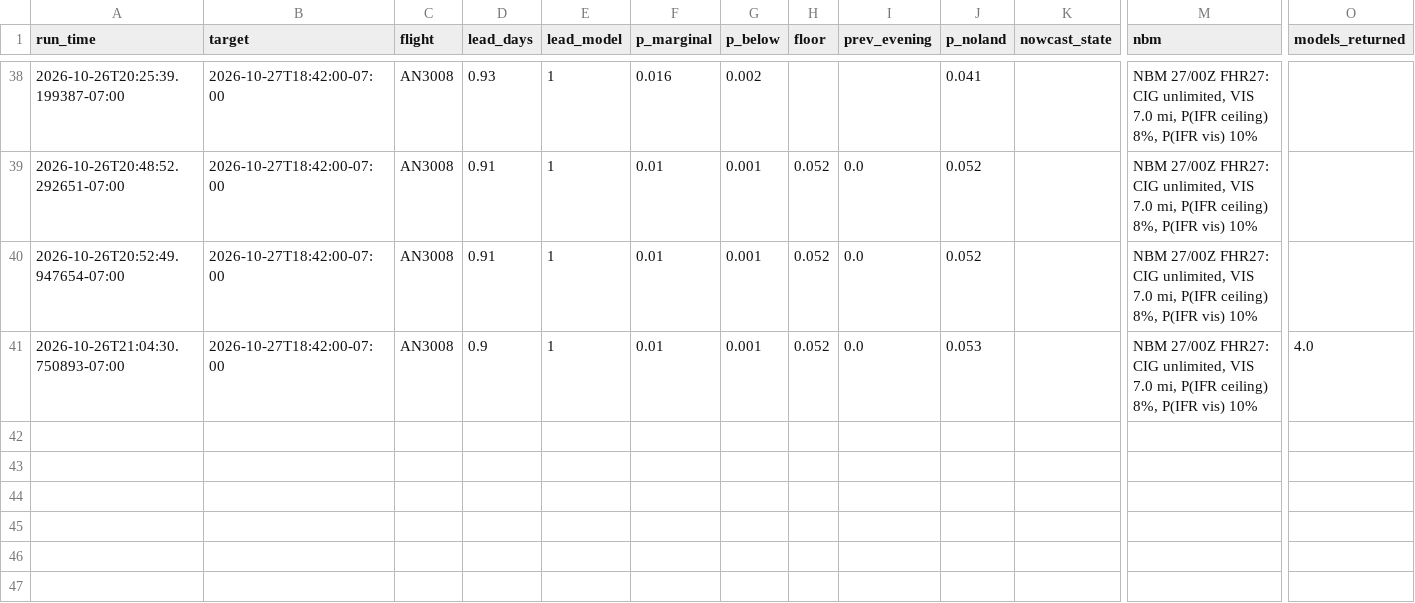
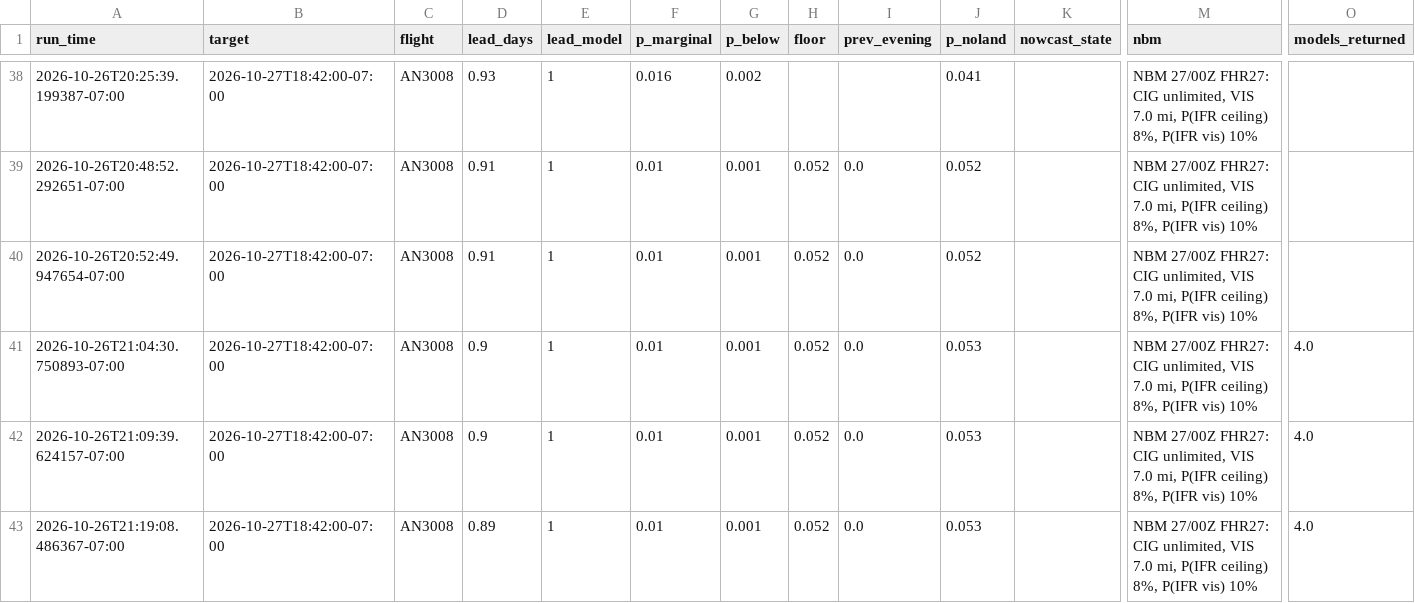
Before and after one commit to jessescool/cec-flight-risk, a CSV file: data/predictions.csv, drawn as a sheet; only a part is shown, gaps mark what is left out; rows hold the shown columns only; the diff names each change by its address in the sheet, - before the commit and + after, or states it on an @@ line.

```diff
--- a/data/predictions.csv
+++ b/data/predictions.csv
+row 42: 2026-10-26T21:09:39.624157-07:00 | 2026-10-27T18:42:00-07:00 | AN3008 | 0.9 | 1 | 0.01 | 0.001 | 0.052 | 0.0 | 0.053 |  | NBM 27/00Z FHR27: CIG unlimited, VIS 7.0 mi, P(IFR ceiling) 8%, P(IFR vis) 10% | 4.0
+row 43: 2026-10-26T21:19:08.486367-07:00 | 2026-10-27T18:42:00-07:00 | AN3008 | 0.89 | 1 | 0.01 | 0.001 | 0.052 | 0.0 | 0.053 |  | NBM 27/00Z FHR27: CIG unlimited, VIS 7.0 mi, P(IFR ceiling) 8%, P(IFR vis) 10% | 4.0
```
Also changed, not shown: data/flight_outcomes.csv, 28 other files.
